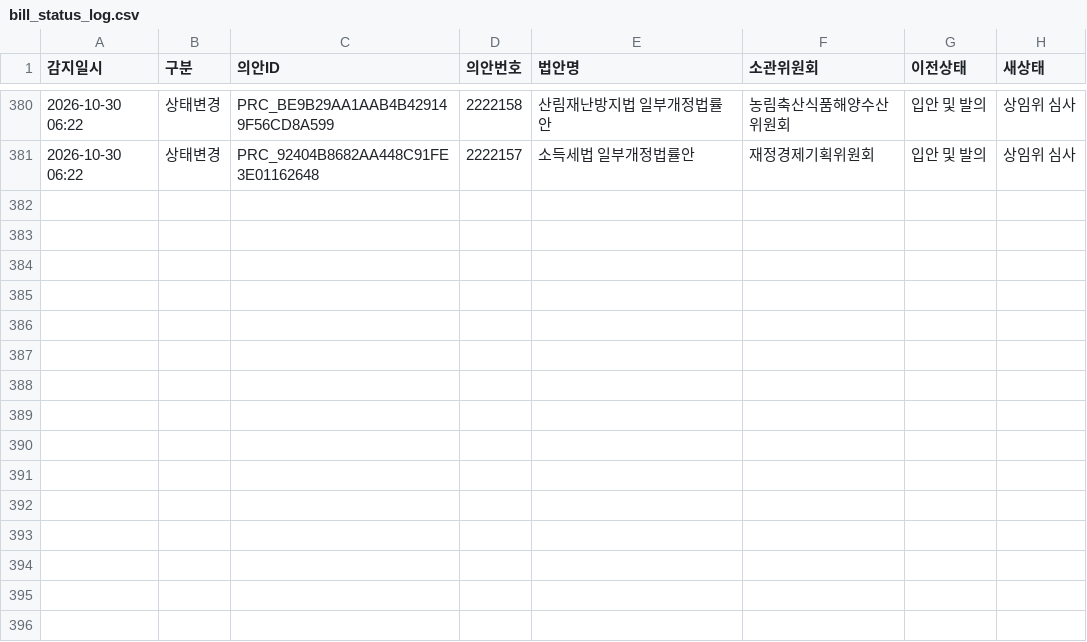
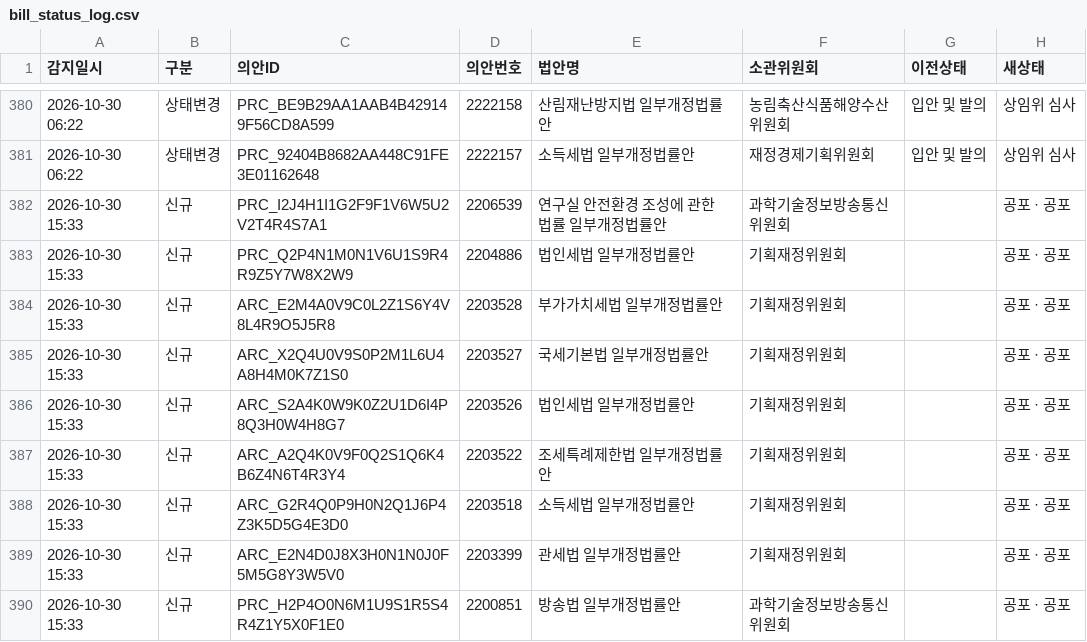
Before and after one commit to jshssysh/news-dashboard, a CSV file: bill_status_log.csv, drawn as a sheet; only a part is shown, gaps mark what is left out.

```diff
--- a/bill_status_log.csv
+++ b/bill_status_log.csv
@@ -381 +381,10 @@
 2026-10-30 06:22,상태변경,PRC_92404B8682AA448C91FE3E01162648,2222157,소득세법 일부개정법률안,재정경제기획위원회,입안 및 발의,상임위 심사
+2026-10-30 15:33,신규,PRC_I2J4H1I1G2F9F1V6W5U2V2T4R4S7A1,2206539,연구실 안전환경 조성에 관한 법률 일부개정법률안,과학기술정보방송통신위원회,,공포 · 공포
+2026-10-30 15:33,신규,PRC_Q2P4N1M0N1V6U1S9R4R9Z5Y7W8X2W9,2204886,법인세법 일부개정법률안,기획재정위원회,,공포 · 공포
+2026-10-30 15:33,신규,ARC_E2M4A0V9C0L2Z1S6Y4V8L4R9O5J5R8,2203528,부가가치세법 일부개정법률안,기획재정위원회,,공포 · 공포
+2026-10-30 15:33,신규,ARC_X2Q4U0V9S0P2M1L6U4A8H4M0K7Z1S0,2203527,국세기본법 일부개정법률안,기획재정위원회,,공포 · 공포
+2026-10-30 15:33,신규,ARC_S2A4K0W9K0Z2U1D6I4P8Q3H0W4H8G7,2203526,법인세법 일부개정법률안,기획재정위원회,,공포 · 공포
+2026-10-30 15:33,신규,ARC_A2Q4K0V9F0Q2S1Q6K4B6Z4N6T4R3Y4,2203522,조세특례제한법 일부개정법률안,기획재정위원회,,공포 · 공포
+2026-10-30 15:33,신규,ARC_G2R4Q0P9H0N2Q1J6P4Z3K5D5G4E3D0,2203518,소득세법 일부개정법률안,기획재정위원회,,공포 · 공포
+2026-10-30 15:33,신규,ARC_E2N4D0J8X3H0N1N0J0F5M5G8Y3W5V0,2203399,관세법 일부개정법률안,기획재정위원회,,공포 · 공포
+2026-10-30 15:33,신규,PRC_H2P4O0N6M1U9S1R5S4R4Z1Y5X0F1E0,2200851,방송법 일부개정법률안,과학기술정보방송통신위원회,,공포 · 공포
```
Also changed, not shown: 4 other files.
